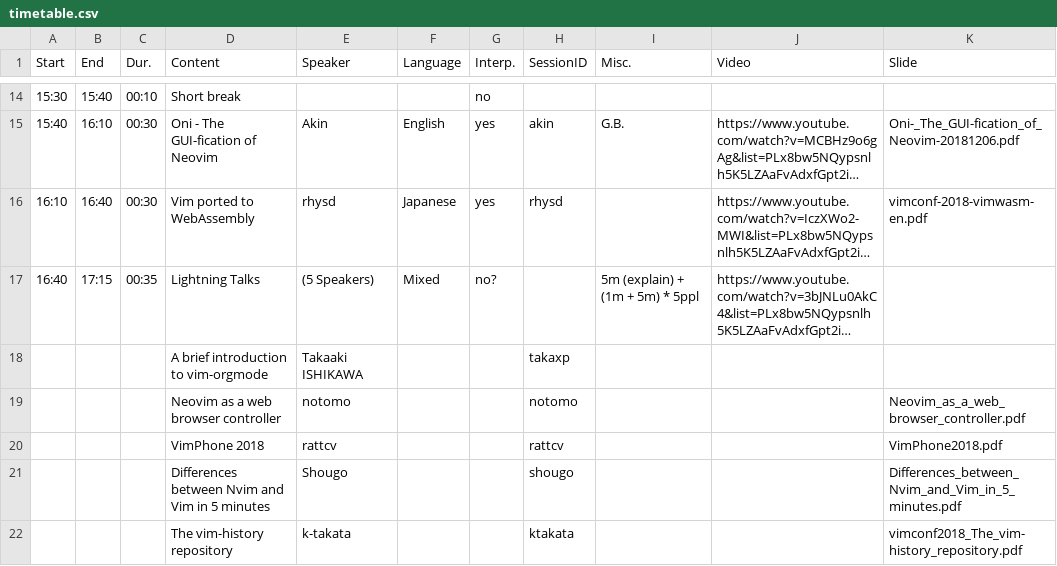
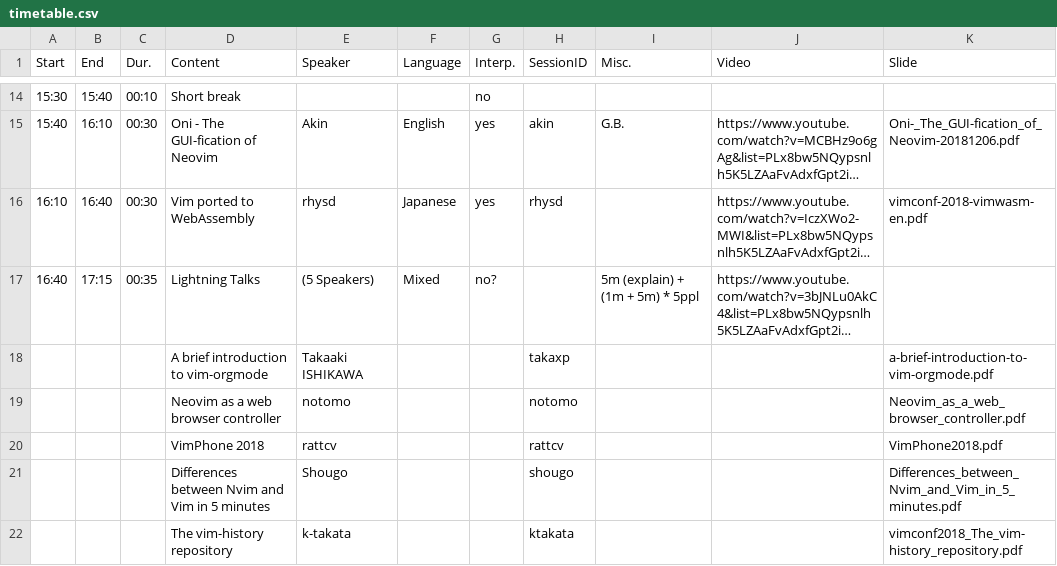
Before and after one commit to vim-jp/vimconf.org, a CSV file: _data/y2018/timetable.csv, drawn as a sheet; only a part is shown, gaps mark what is left out; long unchanged cells end in …; the diff names each change by its address in the sheet, - before the commit and + after, or states it on an @@ line.

```diff
--- a/_data/y2018/timetable.csv
+++ b/_data/y2018/timetable.csv
-K18 (Slide): (empty)
+K18 (Slide): a-brief-introduction-to-vim-orgmode.pdf
```
Also changed, not shown: 1 other file.
